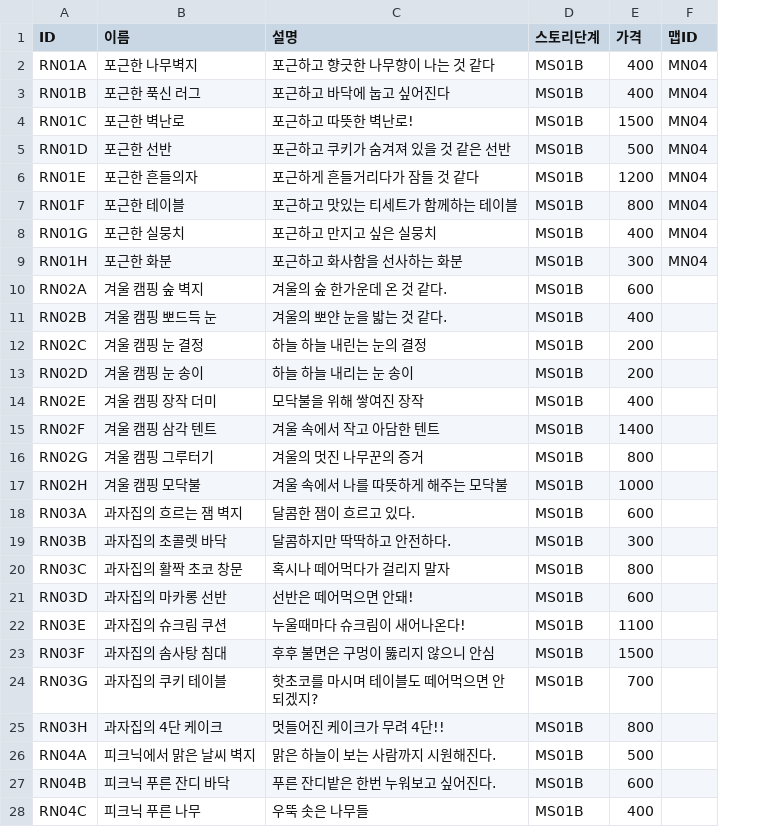
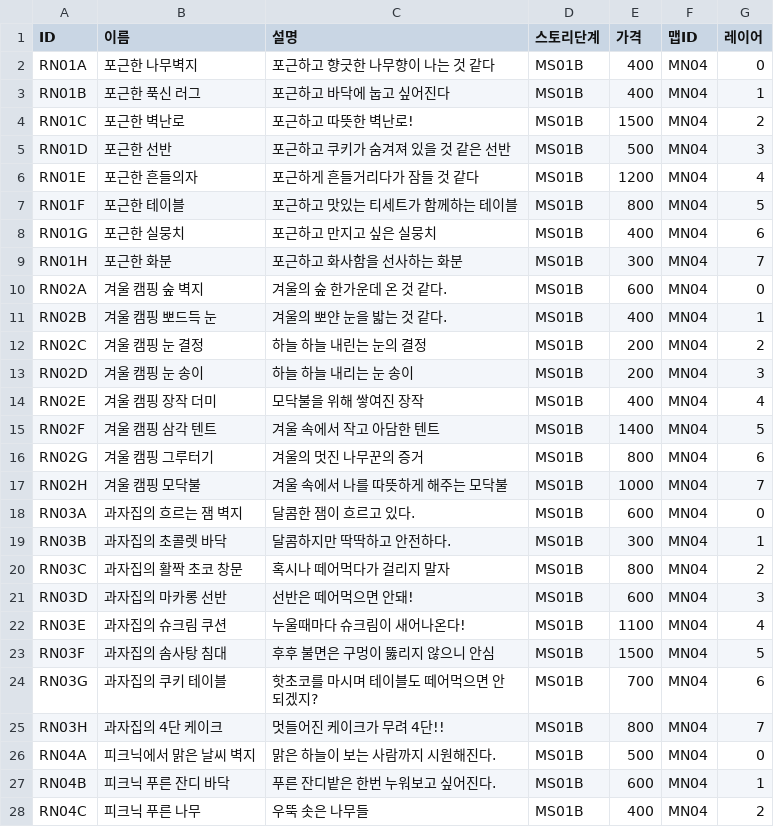
Before and after one commit to dlackdanr777/Project-Panda, a CSV file: Assets/Resources/Furniture.csv, drawn as a sheet; only a part is shown; the diff covers the shown part only; the diff names each change by its address in the sheet, - before the commit and + after, or states it on an @@ line.

Commit message:
Update Furniture
가구 레이어 설정할 수 있도록 수정

```diff
--- a/Assets/Resources/Furniture.csv
+++ b/Assets/Resources/Furniture.csv
+column G (레이어), rows 2-28: 0 | 1 | 2 | 3 | 4 | 5 | 6 | 7 | 0 | 1 | 2 | 3 | 4 | 5 | 6 | 7 | 0 | 1 | 2 | 3 | 4 | 5 | 6 | 7 | 0 | 1 | 2
-F10:F28 (맵ID): (empty)
+F10:F28 (맵ID): MN04
```
Also changed, not shown: 99 edited cells elsewhere in this file, 6 other files.
